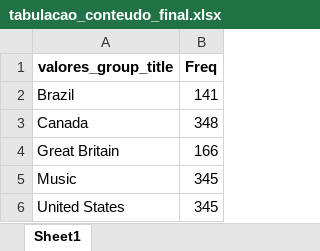
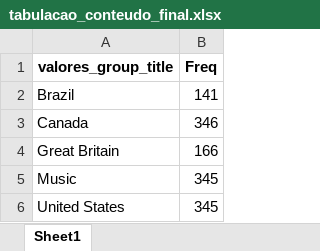
Before and after one commit to tenorioabs/thestreamremainsthesame, an Excel workbook: tabulacao_conteudo_final.xlsx, sheet Sheet1, drawn as a sheet; values as stored, in another font and other column widths than the file's, no borders; the diff names each change by its address in the sheet, - before the commit and + after, or states it on an @@ line.

```diff
--- a/tabulacao_conteudo_final.xlsx (sheet Sheet1)
+++ b/tabulacao_conteudo_final.xlsx (sheet Sheet1)
-B3 (Freq): 348
+B3 (Freq): 346
```
Also changed, not shown: 3 other files.
